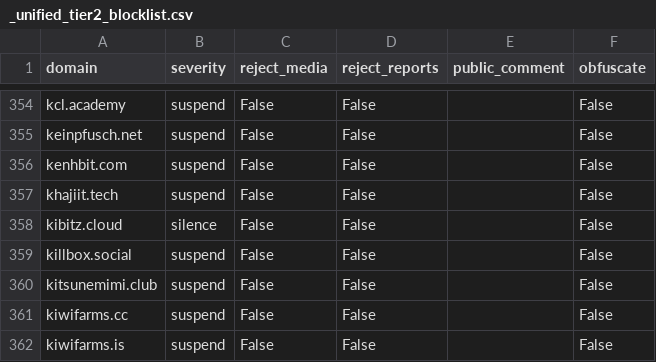
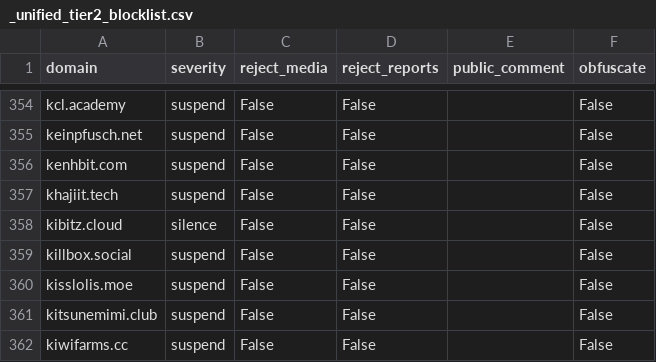
Before and after one commit to sgrigson/oliphant, a CSV file: blocklists/_unified_tier2_blocklist.csv, drawn as a sheet; only a part is shown, gaps mark what is left out; the shorter side is filled out with more unchanged rows; the diff names each change by its address in the sheet, - before the commit and + after, or states it on an @@ line.

```diff
--- a/blocklists/_unified_tier2_blocklist.csv
+++ b/blocklists/_unified_tier2_blocklist.csv
+row 360: kisslolis.moe | suspend | False | False |  | False
```
Also changed, not shown: blocklists/artisan.chat.csv, blocklists/mastodon/_unified_tier2_blocklist.csv, 2 other files.
